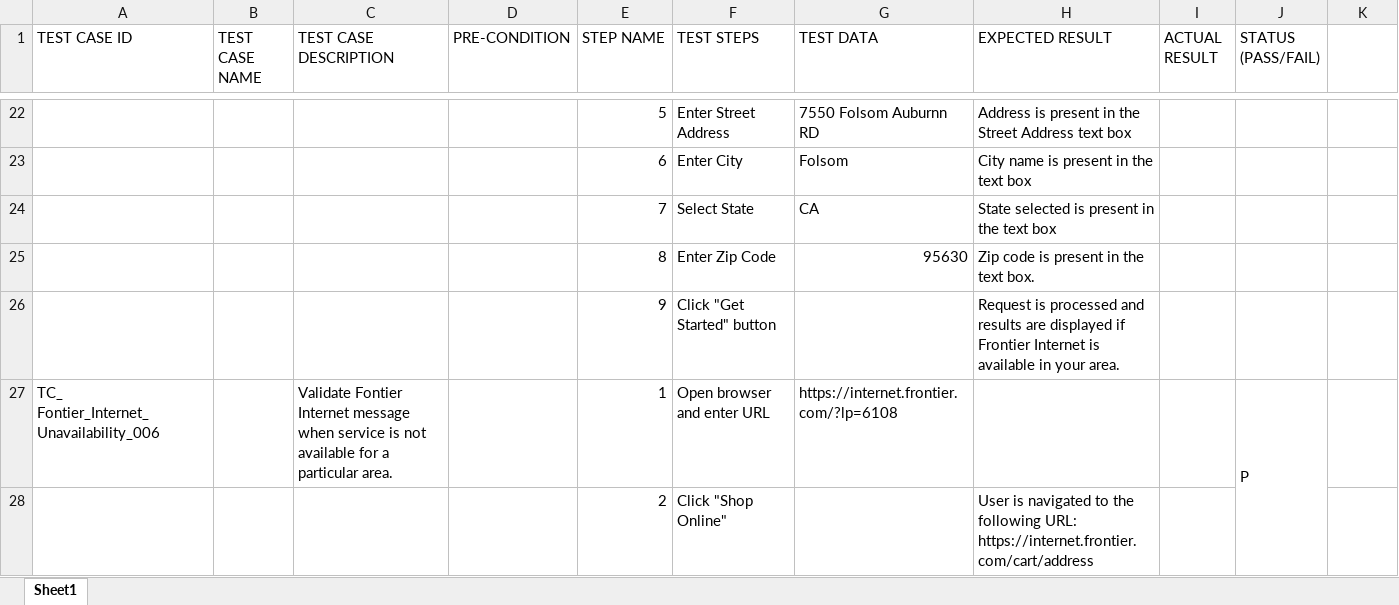
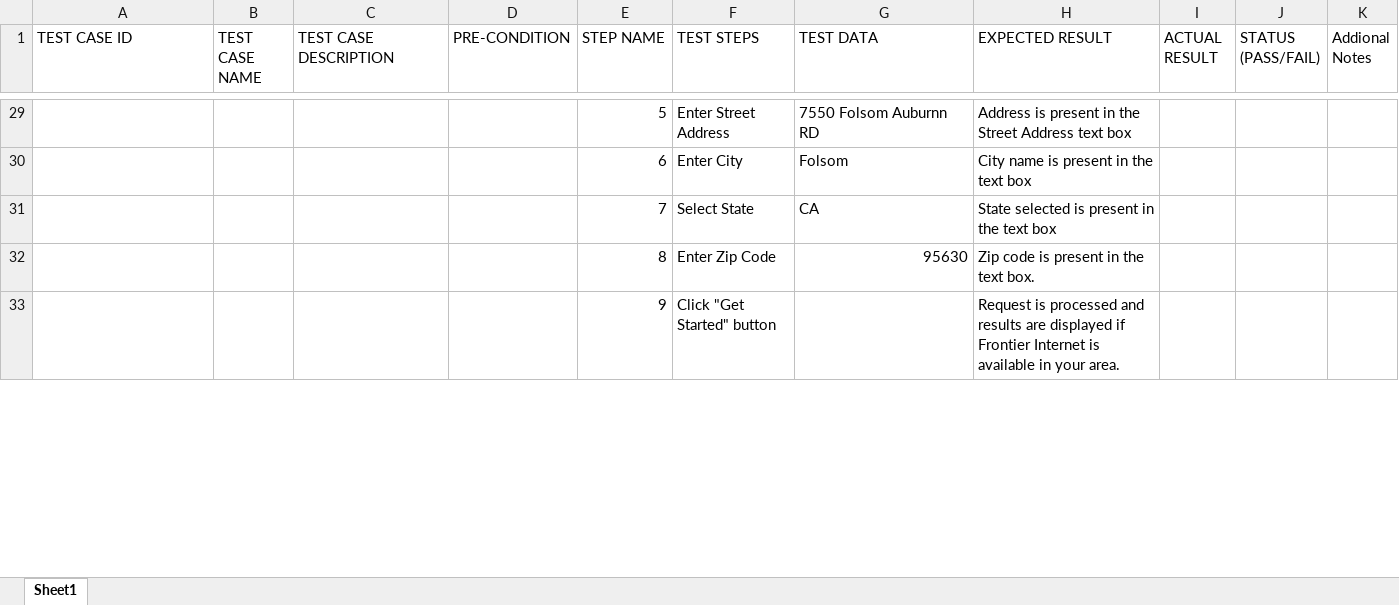
Before and after one commit to KenyaThompson1992/RedVenturesQAAssignment, an Excel workbook: RedVenturesQAAssignmentTestCases.xlsx, sheet Sheet1, drawn as a sheet; only a part is shown, gaps mark what is left out; values as stored, in another font and other column widths than the file's, no cell formats; removed rows and columns are numbered as before the commit, all else as after; the diff covers the shown part only; the diff names each change by its address in the sheet, - before the commit and + after, or states it on an @@ line.

```diff
--- a/RedVenturesQAAssignmentTestCases.xlsx (sheet Sheet1)
+++ b/RedVenturesQAAssignmentTestCases.xlsx (sheet Sheet1)
-K1: (empty)
+K1: Addional Notes
-row 27: TC_ Fontier_Internet_Unavailability_006 |  | Validate Fontier Internet message when service is not available for a particular area. |  | 1 | Open browser and enter URL | https://internet.frontier.com/?lp=6108 |  |  | P
-row 28:  |  |  |  | 2 | Click "Shop Online" |  | User is navigated to the following URL: https://internet.frontier.com/cart/address
```
Also changed, not shown: 13 added rows, 19 removed rows, 78 edited cells and merged cells elsewhere in this sheet, cell formats.
